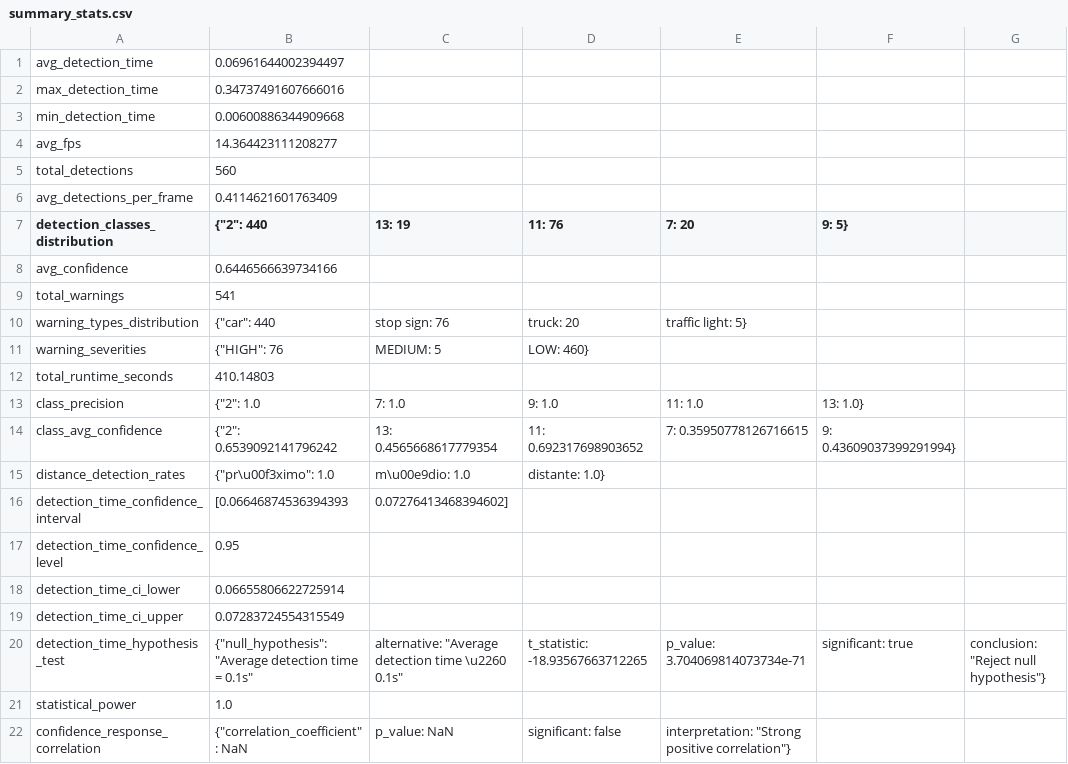
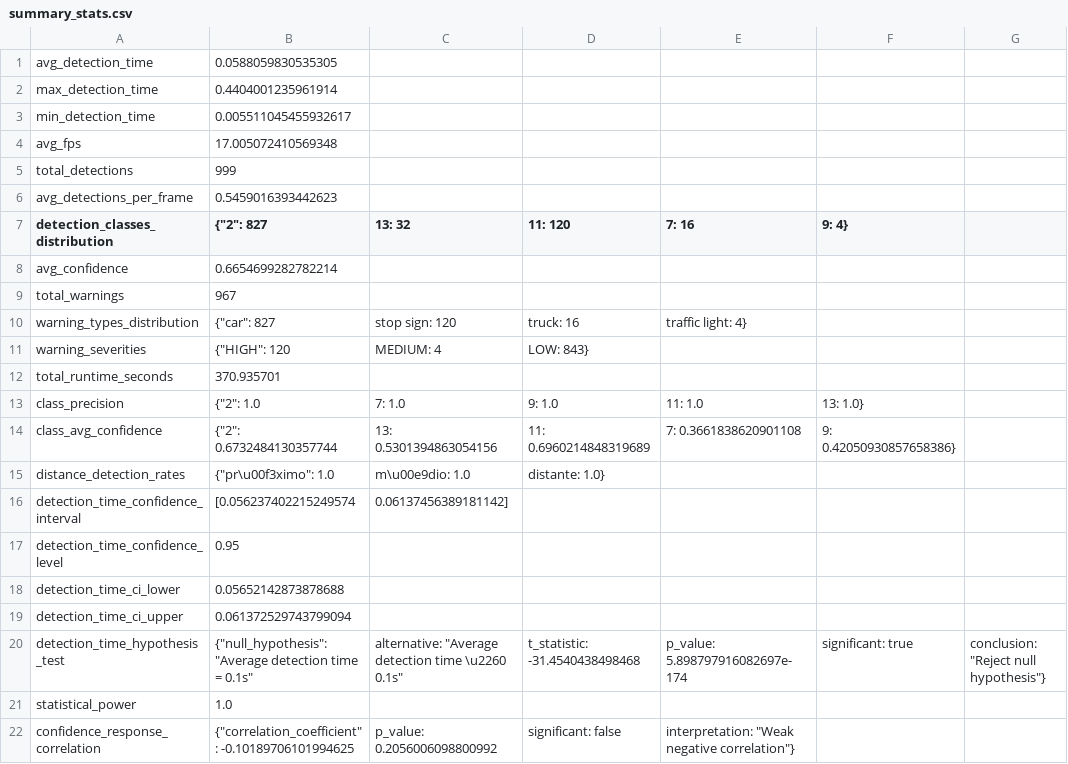
Before and after one commit to ARRETdaniel/CARLA_simulator_YOLO-openCV_realTime_objectDetection_for_autonomousVehicles, a CSV file: CarlaSimulator/PythonClient/FinalProject/metrics_output/summary_stats.csv, drawn as a sheet.

```diff
--- a/CarlaSimulator/PythonClient/FinalProject/metrics_output/summary_stats.csv
+++ b/CarlaSimulator/PythonClient/FinalProject/metrics_output/summary_stats.csv
@@ -1,22 +1,22 @@
-avg_detection_time,0.06961644002394497
-max_detection_time,0.34737491607666016
-min_detection_time,0.00600886344909668
-avg_fps,14.364423111208277
-total_detections,560
-avg_detections_per_frame,0.4114621601763409
-detection_classes_distribution,{"2": 440, "13": 19, "11": 76, "7": 20, "9": 5}
-avg_confidence,0.6446566639734166
-total_warnings,541
-warning_types_distribution,{"car": 440, "stop sign": 76, "truck": 20, "traffic light": 5}
-warning_severities,{"HIGH": 76, "MEDIUM": 5, "LOW": 460}
-total_runtime_seconds,410.14803
+avg_detection_time,0.0588059830535305
+max_detection_time,0.4404001235961914
+min_detection_time,0.005511045455932617
+avg_fps,17.005072410569348
+total_detections,999
+avg_detections_per_frame,0.5459016393442623
+detection_classes_distribution,{"2": 827, "13": 32, "11": 120, "7": 16, "9": 4}
+avg_confidence,0.6654699282782214
+total_warnings,967
+warning_types_distribution,{"car": 827, "stop sign": 120, "truck": 16, "traffic light": 4}
+warning_severities,{"HIGH": 120, "MEDIUM": 4, "LOW": 843}
+total_runtime_seconds,370.935701
 class_precision,{"2": 1.0, "7": 1.0, "9": 1.0, "11": 1.0, "13": 1.0}
-class_avg_confidence,{"2": 0.6539092141796242, "13": 0.4565668617779354, "11": 0.692317698903652, "7": 0.35950778126716615, "9": 0.43609037399291994}
+class_avg_confidence,{"2": 0.6732484130357744, "13": 0.5301394863054156, "11": 0.6960214848319689, "7": 0.3661838620901108, "9": 0.42050930857658386}
 distance_detection_rates,{"pr\u00f3ximo": 1.0, "m\u00e9dio": 1.0, "distante": 1.0}
-detection_time_confidence_interval,[0.06646874536394393, 0.07276413468394602]
+detection_time_confidence_interval,[0.056237402215249574, 0.06137456389181142]
 detection_time_confidence_level,0.95
-detection_time_ci_lower,0.06655806622725914
-detection_time_ci_upper,0.07283724554315549
-detection_time_hypothesis_test,{"null_hypothesis": "Average detection time = 0.1s", "alternative": "Average detection time \u2260 0.1s", "t_statistic": -18.93567663712265, "p_value": 3.704069814073734e-71, "significant": true, "conclusion": "Reject null hypothesis"}
+detection_time_ci_lower,0.05652142873878688
+detection_time_ci_upper,0.061372529743799094
+detection_time_hypothesis_test,{"null_hypothesis": "Average detection time = 0.1s", "alternative": "Average detection time \u2260 0.1s", "t_statistic": -31.4540438498468, "p_value": 5.898797916082697e-174, "significant": true, "conclusion": "Reject null hypothesis"}
 statistical_power,1.0
-confidence_response_correlation,{"correlation_coefficient": NaN, "p_value": NaN, "significant": false, "interpretation": "Strong positive correlation"}
+confidence_response_correlation,{"correlation_coefficient": -0.10189706101994625, "p_value": 0.2056006098800992, "significant": false, "interpretation": "Weak negative correlation"}
```
Also changed, not shown: CarlaSimulator/PythonClient/FinalProject/metrics_output/environment_metrics.csv, CarlaSimulator/PythonClient/FinalProject/metrics_output/sign_response_metrics.csv, 23 other files.
